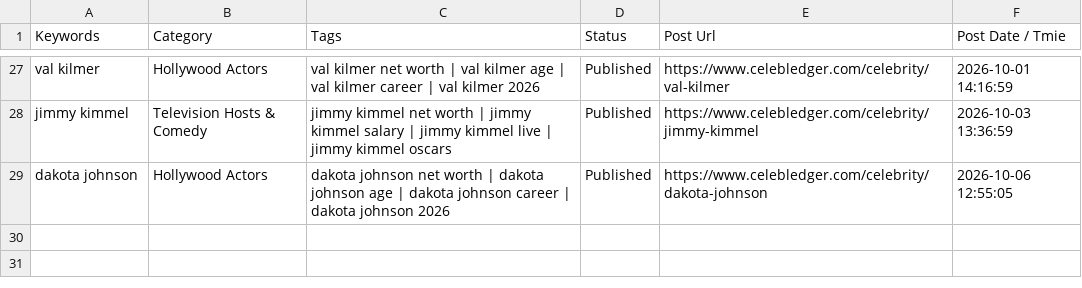
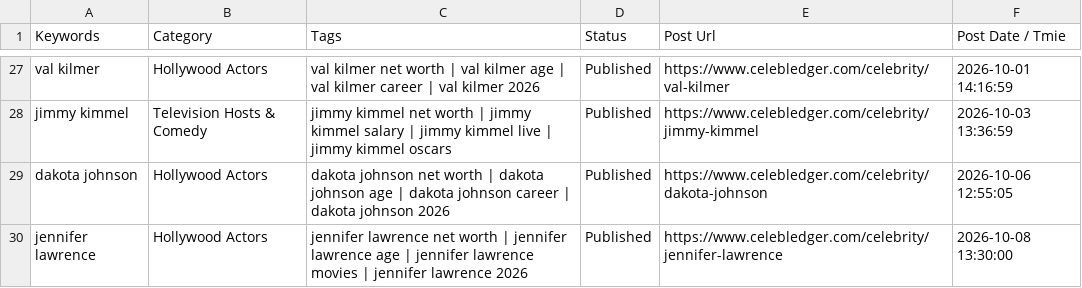
Before and after one commit to julianebaierr-gif/Celebrity-, a CSV file: src/data/sheet1-populated.csv, drawn as a sheet; only a part is shown, gaps mark what is left out.

Commit message:
feat(profile): publish verified Jennifer Lawrence dossier with deep biography, financials, and verified imagery

```diff
--- a/src/data/sheet1-populated.csv
+++ b/src/data/sheet1-populated.csv
@@ -29 +29,2 @@ Keywords,Category,Tags,Status,Post Url,Post Date / Tmie
 "dakota johnson","Hollywood Actors","dakota johnson net worth | dakota johnson age | dakota johnson career | dakota johnson 2026","Published","https://www.celebledger.com/celebrity/dakota-johnson","2026-10-06 12:55:05"
+"jennifer lawrence","Hollywood Actors","jennifer lawrence net worth | jennifer lawrence age | jennifer lawrence movies | jennifer lawrence 2026","Published","https://www.celebledger.com/celebrity/jennifer-lawrence","2026-10-08 13:30:00"
```
Also changed, not shown: src/data/sheet1-pasteable.tsv, 10 other files.
